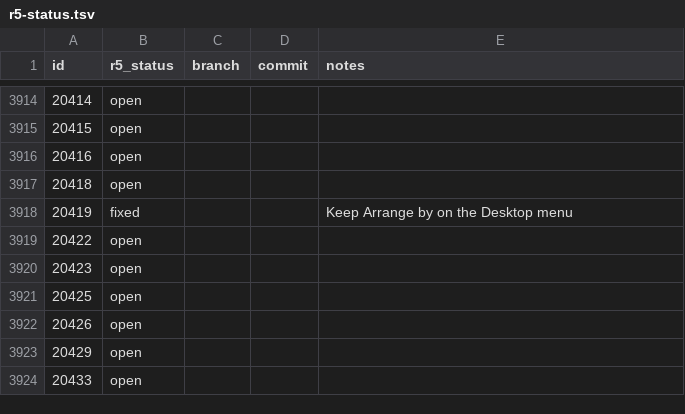
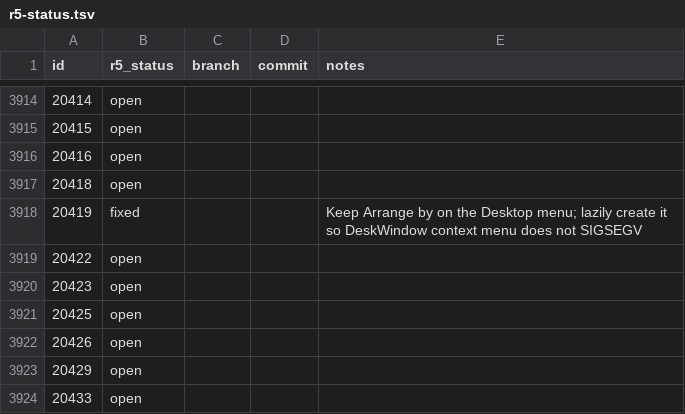
Before and after one commit to nickrusman-bot/r5os, a TSV file: tracker/r5-status.tsv, drawn as a sheet; only a part is shown, gaps mark what is left out.

```diff
--- a/tracker/r5-status.tsv
+++ b/tracker/r5-status.tsv
@@ -3917,3 +3917,3 @@ id	r5_status	branch	commit	notes
 20418	open			
-20419	fixed			Keep Arrange by on the Desktop menu
+20419	fixed			Keep Arrange by on the Desktop menu; lazily create it so DeskWindow context menu does not SIGSEGV
 20422	open			
```
Also changed, not shown: 1 other file.
